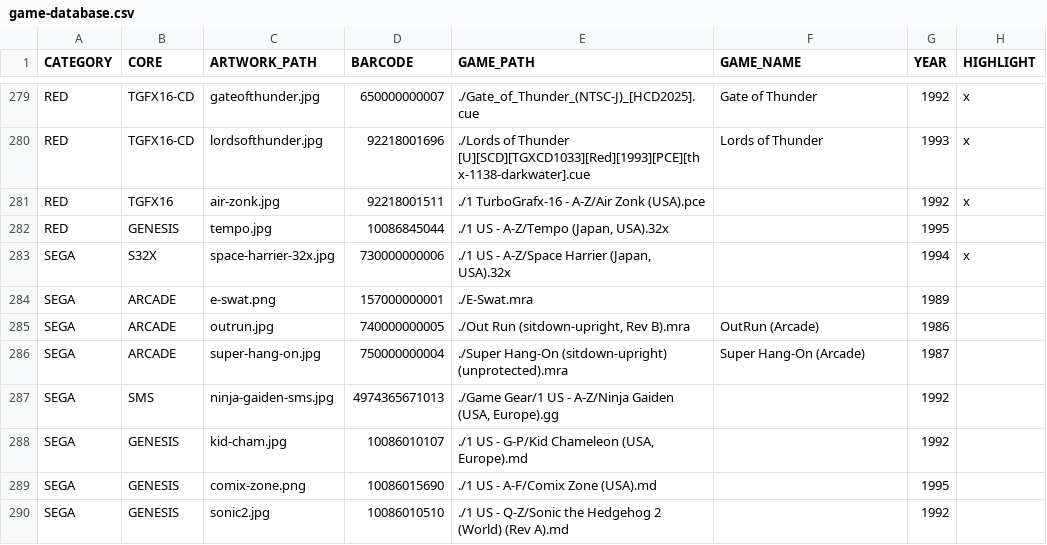
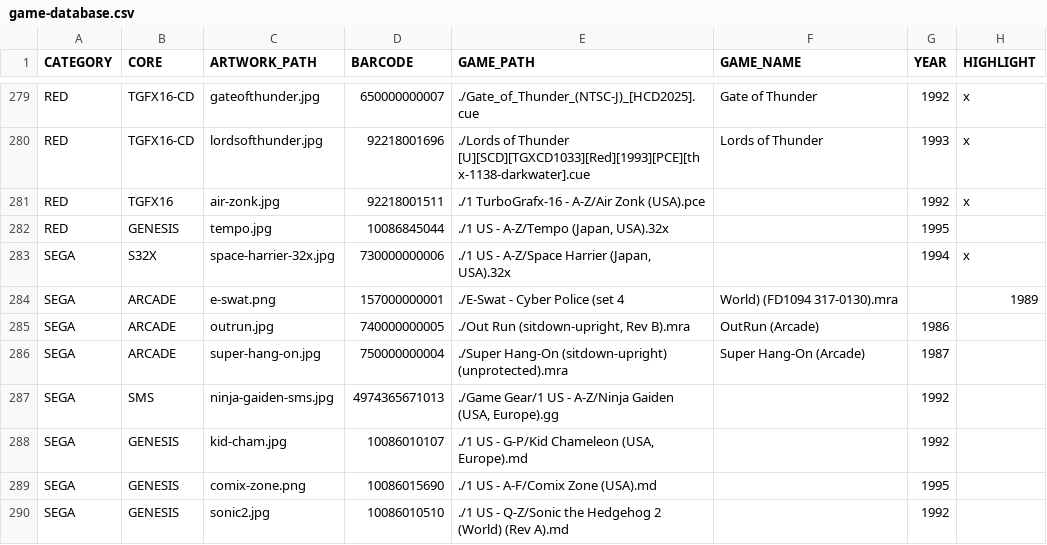
Before and after one commit to felleg/Game-Database, a CSV file: game-database.csv, drawn as a sheet; only a part is shown, gaps mark what is left out.

Commit message:
update e-swat path

```diff
--- a/game-database.csv
+++ b/game-database.csv
@@ -283,3 +283,3 @@ RED,GENESIS,tempo.jpg,10086845044,"./1 US - A-Z/Tempo (Japan, USA).32x",,1995,
 SEGA,S32X,space-harrier-32x.jpg,730000000006,"./1 US - A-Z/Space Harrier (Japan, USA).32x",,1994,x
-SEGA,ARCADE,e-swat.png,157000000001,./E-Swat.mra,,1989,
+SEGA,ARCADE,e-swat.png,157000000001,./E-Swat - Cyber Police (set 4, World) (FD1094 317-0130).mra,,1989,
 SEGA,ARCADE,outrun.jpg,740000000005,"./Out Run (sitdown-upright, Rev B).mra",OutRun (Arcade),1986,
```
